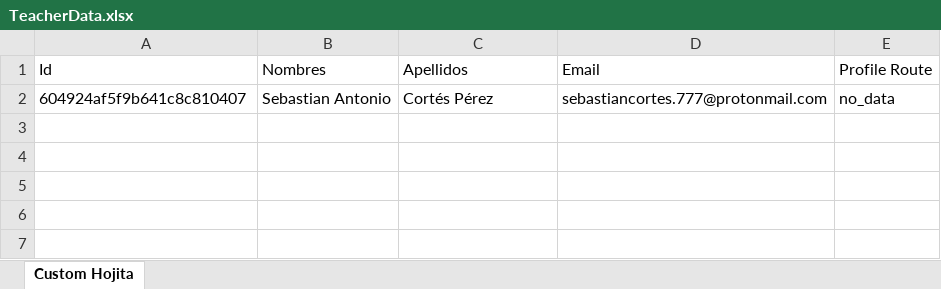
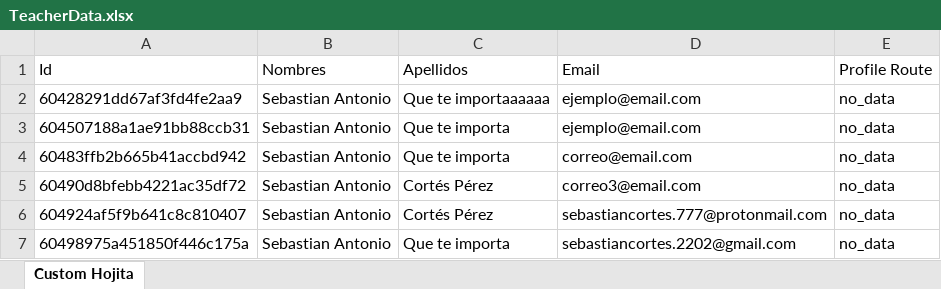
Before and after one commit to loktarscript/samsana_api, an Excel workbook: TeacherData.xlsx, sheet Custom Hojita, drawn as a sheet; values as stored, in another font and other column widths than the file's, no borders; the diff names each change by its address in the sheet, - before the commit and + after, or states it on an @@ line.

Commit message:
Reestructuración post pruebas libreria excel

```diff
--- a/TeacherData.xlsx (sheet Custom Hojita)
+++ b/TeacherData.xlsx (sheet Custom Hojita)
+row 2: 60428291dd67af3fd4fe2aa9 | Sebastian Antonio | Que te importaaaaaa | ejemplo@email.com | no_data
+row 3: 604507188a1ae91bb88ccb31 | Sebastian Antonio | Que te importa | ejemplo@email.com | no_data
+row 4: 60483ffb2b665b41accbd942 | Sebastian Antonio | Que te importa | correo@email.com | no_data
+row 5: 60490d8bfebb4221ac35df72 | Sebastian Antonio | Cortés Pérez | correo3@email.com | no_data
+row 7: 60498975a451850f446c175a | Sebastian Antonio | Que te importa | sebastiancortes.2202@gmail.com | no_data
```
Also changed, not shown: 9 other files.
